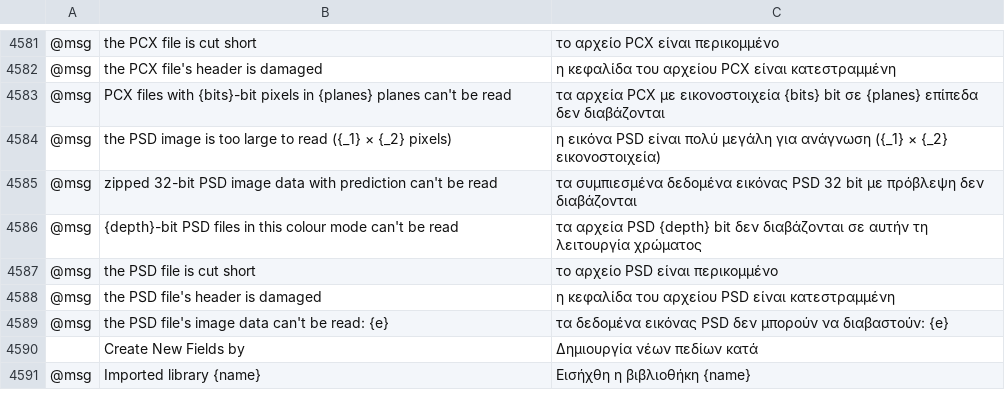
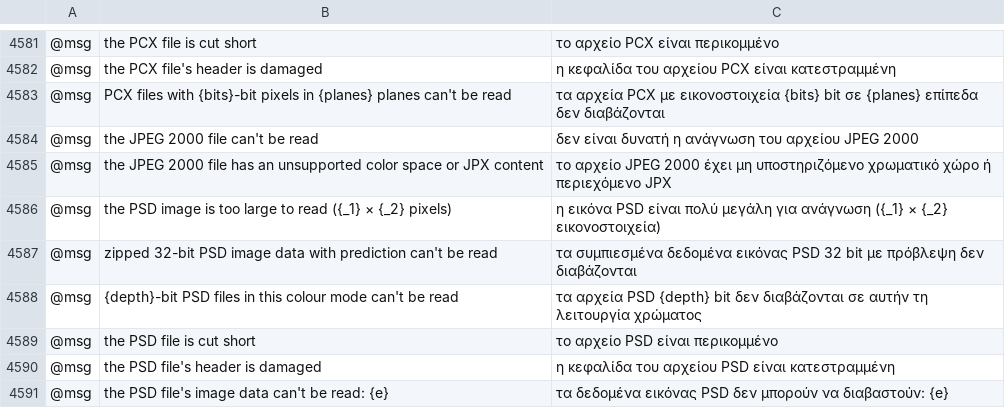
Before and after one commit to ElliottHitch/vectorcraft, a TSV file: crates/ui-egui/src/i18n/el.tsv, drawn as a sheet; only a part is shown, gaps mark what is left out; the shorter side is filled out with more unchanged rows; the diff names each change by its address in the sheet, - before the commit and + after, or states it on an @@ line.

```diff
--- a/crates/ui-egui/src/i18n/el.tsv
+++ b/crates/ui-egui/src/i18n/el.tsv
+row 4584: @msg | the JPEG 2000 file can't be read | δεν είναι δυνατή η ανάγνωση του αρχείου JPEG 2000
+row 4585: @msg | the JPEG 2000 file has an unsupported color space or JPX content | το αρχείο JPEG 2000 έχει μη υποστηριζόμενο χρωματικό χώρο ή περιεχόμενο JPX
```
Also changed, not shown: crates/ui-egui/src/i18n/fr.tsv, crates/ui-egui/src/i18n/ja.tsv, 37 other files.
